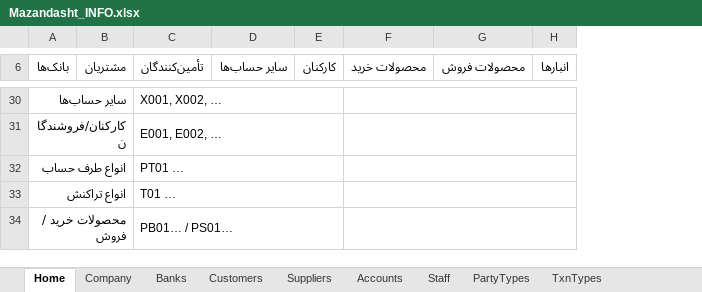
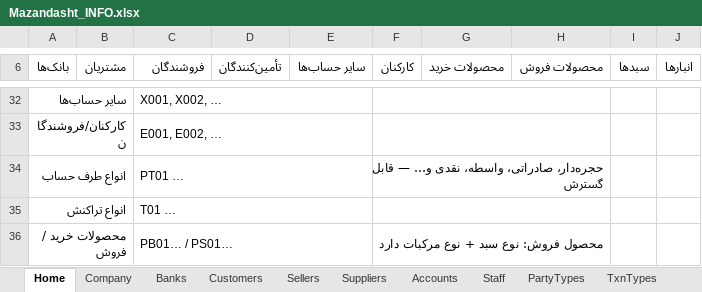
Before and after one commit to ehsanza2024-ai/Mazandasht, an Excel workbook: Mazandasht_INFO.xlsx, sheet Home, drawn as a sheet; only a part is shown, gaps mark what is left out; values as stored, in another font and other column widths than the file's, no cell formats; removed rows and columns are numbered as before the commit, all else as after; the diff covers the shown part only; the diff names each change by its address in the sheet, - before the commit and + after, or states it on an @@ line.

Commit message:
feat: sales workbook (Mazandasht_Sales.xlsx) + Sellers register in INFO
- INFO: new Sellers register (SL001…, account holder, customer-type dropdown
  from extendable PartyTypes incl. broker/cash types), Products_Sell gains
  basket column (dropdown from Baskets), Baskets gains auto label column,
  Home stats/rules updated; company mirror fix (C refs)
- Sales: Entry with print zone A:H (date, invoice no, seller code w/ Stop
  validation + auto name, sent/sold weight, net amount) and Excel-only zone
  (weight diff + 1% tick/cross control, product weight sum & diff, 15 product
  slots x 5 cols: product dropdown, auto basket, auto citrus, basket count,
  weight; grouped/collapsible outside print area)
- Sales Sync (external link to INFO) + Calc (date normalization, seller code,
  per-row stats) + Help; all classic Excel-2013 formulas
- rebuilt Transactions against updated INFO sheet order
- QA: bank+sales formula engines, edge cases (invalid seller/product codes,
  invalid date, exact 1% boundary), layout checks on all three files

Co-authored-by: arena-agent <297053741+arena-agent@users.noreply.github.com>

```diff
--- a/Mazandasht_INFO.xlsx (sheet Home)
+++ b/Mazandasht_INFO.xlsx (sheet Home)
+sheet tab: Sellers
+column D (تأمین‌کنندگان), empty
+column I (سبدها), empty
-C6: تأمین‌کنندگان
+C6: فروشندگان
-C30:E30 merged
+C32:E32 merged
+F32:H32 merged
-F30:H30 merged
-C31:E31 merged
+C33:E33 merged
+F33:H33 merged
-F31:H31 merged
-C32:E32 merged
+C34:E34 merged
-F34 (کارکنان): (empty)
+F34 (کارکنان): حجره‌دار، صادراتی، واسطه، نقدی و… — قابل گسترش
+F34:H34 merged
-F32:H32 merged
-C33:E33 merged
+C35:E35 merged
+F35:H35 merged
-F33:H33 merged
-C34:E34 merged
+C36:E36 merged
-F36 (کارکنان): (empty)
+F36 (کارکنان): محصول فروش: نوع سبد + نوع مرکبات دارد
+F36:H36 merged
-F34:H34 merged
```
Also changed, not shown: 2 added rows, 7 edited cells and merged cells elsewhere in this sheet, sheet PartyTypes, sheet Products_Sell, sheet Baskets, cell formats, 4 other files.
